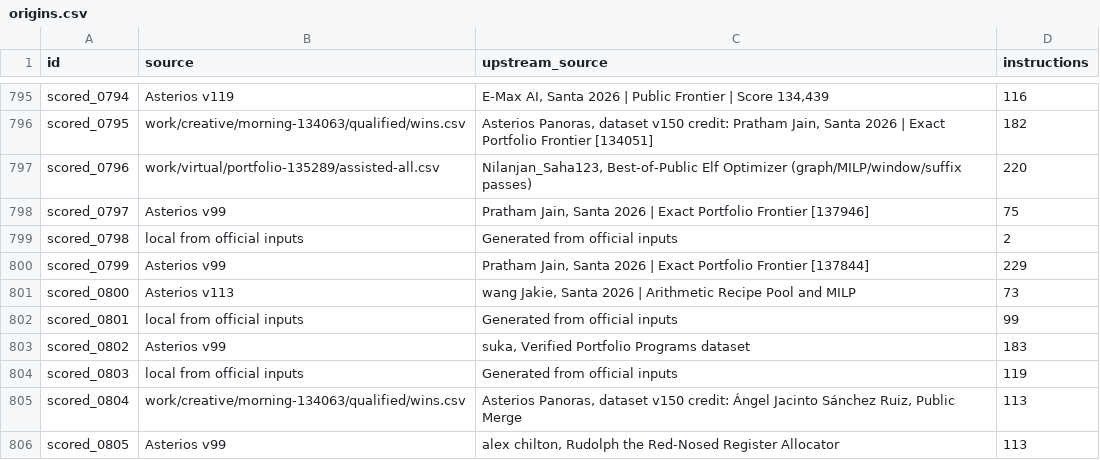
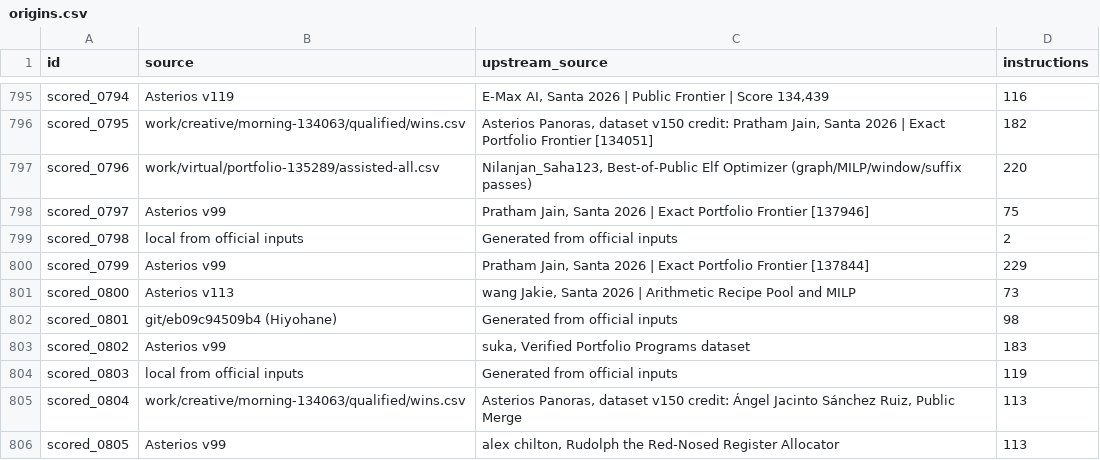
Before and after one commit to Hansen0223/Santa_2026, a CSV file: public-assisted/origins.csv, drawn as a sheet; only a part is shown, gaps mark what is left out.

```diff
--- a/public-assisted/origins.csv
+++ b/public-assisted/origins.csv
@@ -801,3 +801,3 @@ scored_0799,Asterios v99,"Pratham Jain, Santa 2026 | Exact Portfolio Frontier [1
 scored_0800,Asterios v113,"wang Jakie, Santa 2026 | Arithmetic Recipe Pool and MILP",73
-scored_0801,local from official inputs,Generated from official inputs,99
+scored_0801,git/eb09c94509b4 (Hiyohane),Generated from official inputs,98
 scored_0802,Asterios v99,"suka, Verified Portfolio Programs dataset",183
```
Also changed, not shown: collaboration/puzzle-bounds.csv, origins.csv, 16 other files.
